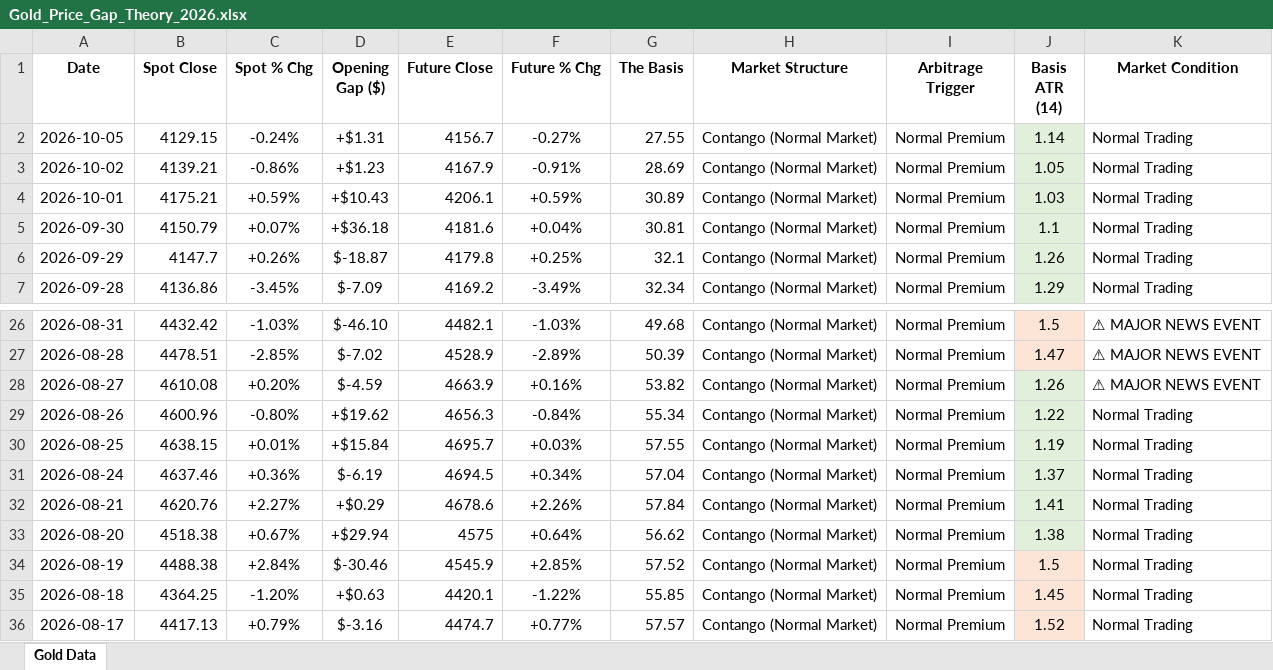
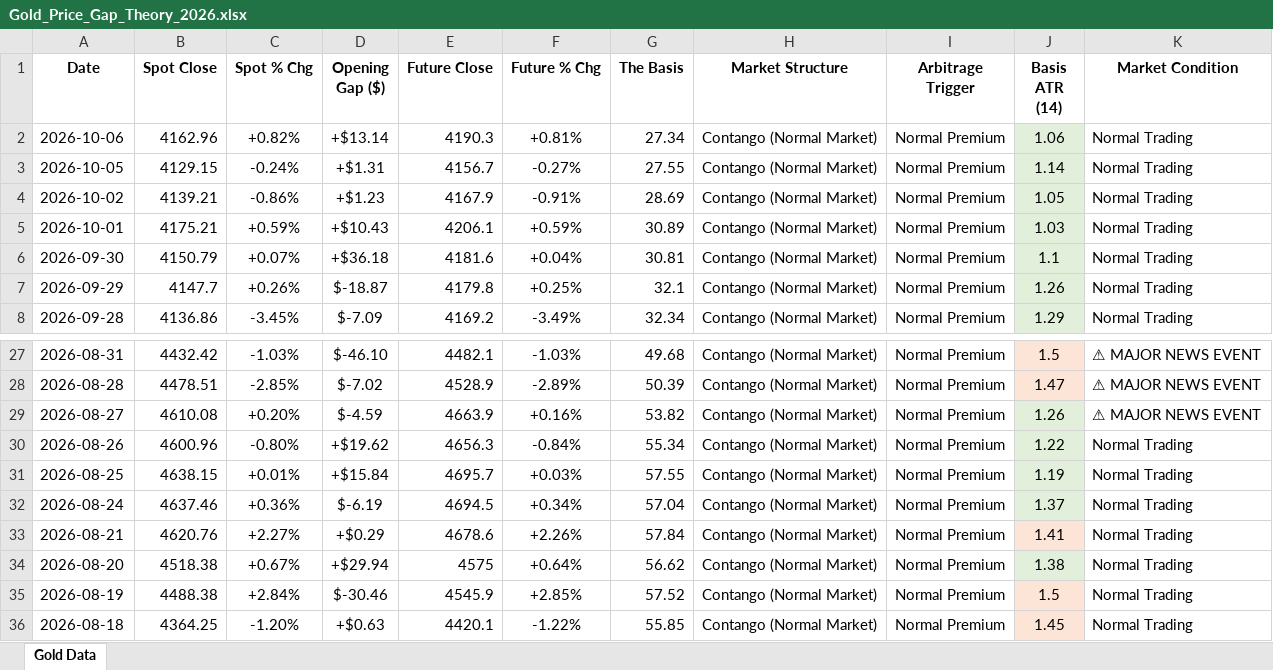
Before and after one commit to Jamesssurfer/SpotVsFutureGold, an Excel workbook: Gold_Price_Gap_Theory_2026.xlsx, sheet Gold Data, drawn as a sheet; only a part is shown, gaps mark what is left out; the shorter side is filled out with more unchanged rows; values as stored, in another font and other column widths than the file's, no borders; addresses are those after the commit; the diff names each change by its address in the sheet, - before the commit and + after, or states it on an @@ line.

Commit message:
Automated Web Log Sync: 2026-10-08 05:43

```diff
--- a/Gold_Price_Gap_Theory_2026.xlsx (sheet Gold Data)
+++ b/Gold_Price_Gap_Theory_2026.xlsx (sheet Gold Data)
+row 2: 2026-10-06 | 4162.96 | +0.82% | +$13.14 | 4190.3 | +0.81% | 27.34 | Contango (Normal Market) | Normal Premium | 1.06 | Normal Trading
-J33 fill: #E2EFDA
+J33 fill: #FCE4D6
```
